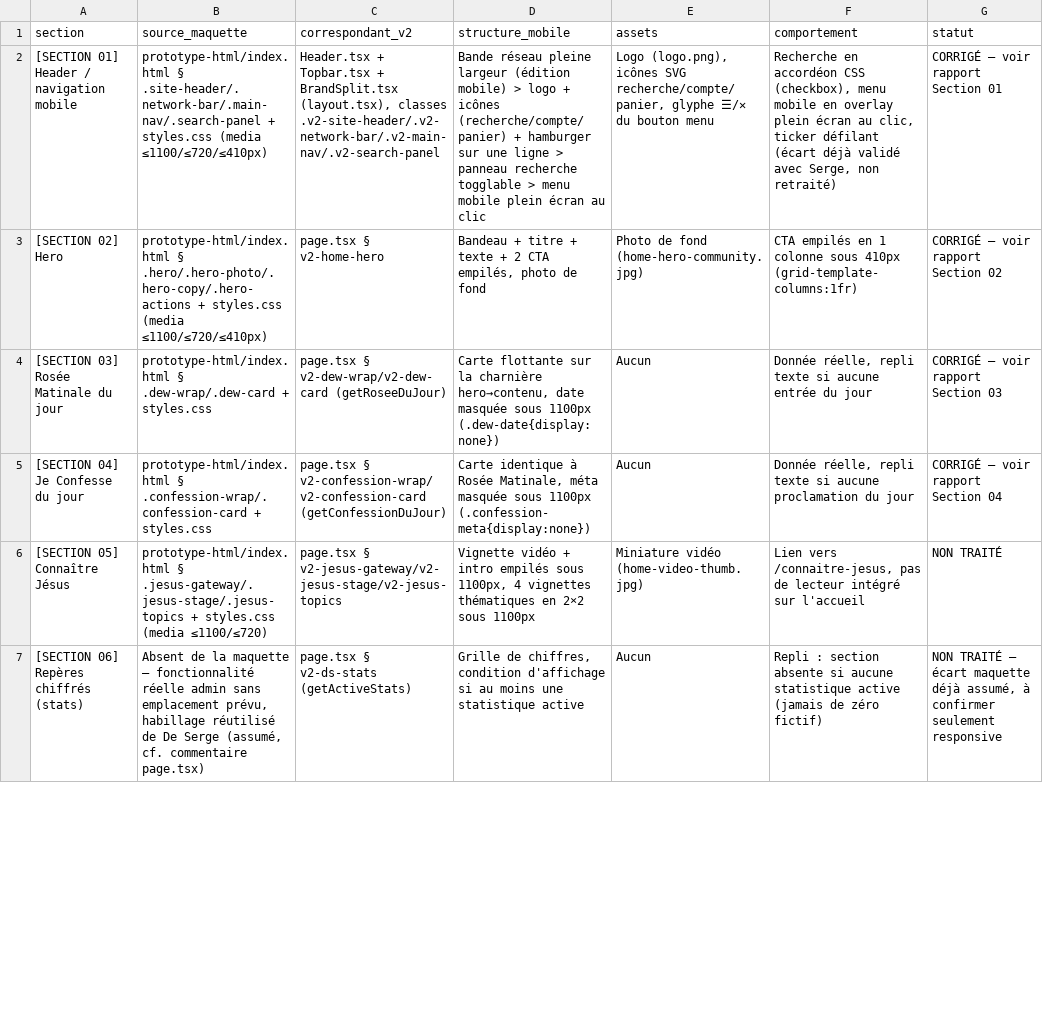
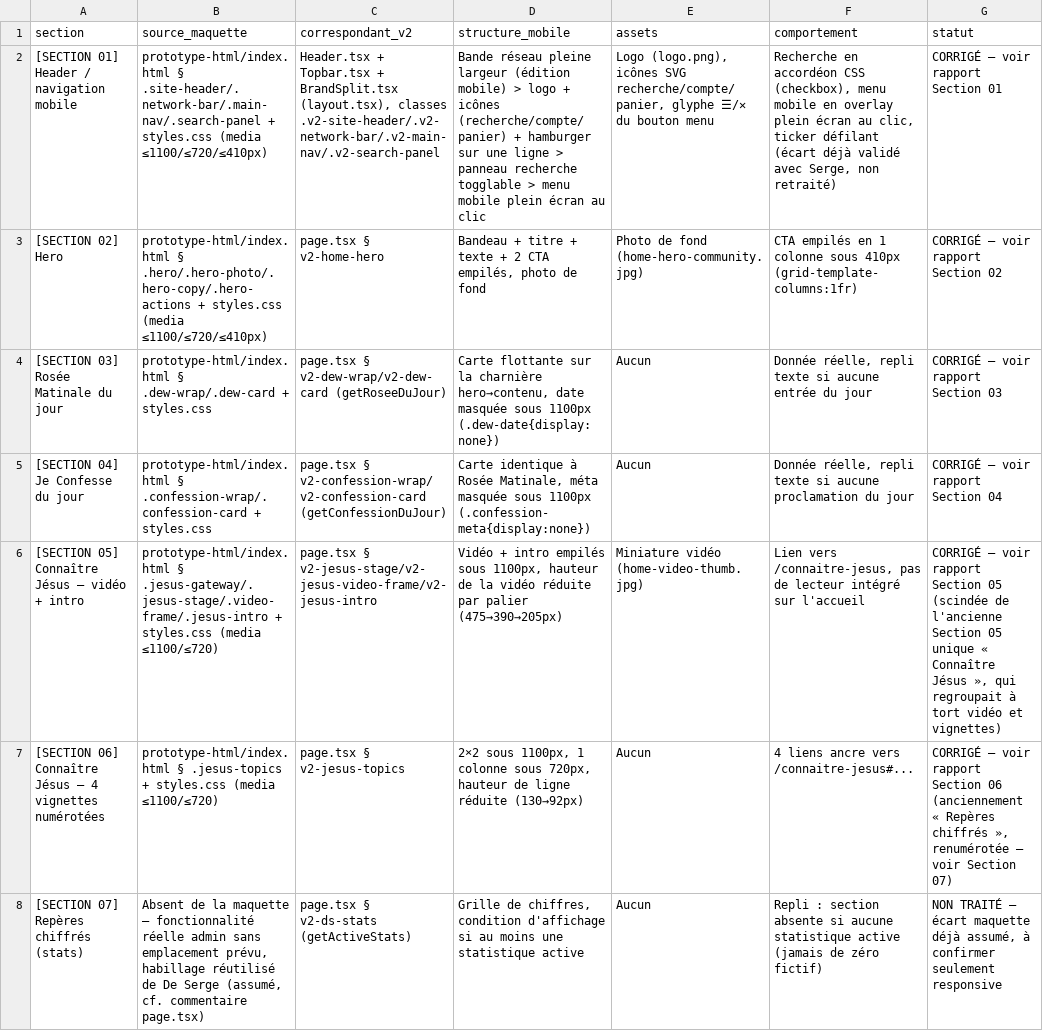
Before and after one commit to cnkoma-web/sergehapitaministries-site, a CSV file: audit-conformite/referentiel-responsive-accueil.csv, drawn as a sheet; only a part is shown; the diff covers the shown part only.

```diff
--- a/audit-conformite/referentiel-responsive-accueil.csv
+++ b/audit-conformite/referentiel-responsive-accueil.csv
@@ -5,3 +5,4 @@ section,source_maquette,correspondant_v2,structure_mobile,assets,comportement,st
 "[SECTION 04] Je Confesse du jour","prototype-html/index.html § .confession-wrap/.confession-card + styles.css","page.tsx § v2-confession-wrap/v2-confession-card (getConfessionDuJour)","Carte identique à Rosée Matinale, méta masquée sous 1100px (.confession-meta{display:none})","Aucun","Donnée réelle, repli texte si aucune proclamation du jour","CORRIGÉ — voir rapport Section 04"
-"[SECTION 05] Connaître Jésus","prototype-html/index.html § .jesus-gateway/.jesus-stage/.jesus-topics + styles.css (media ≤1100/≤720)","page.tsx § v2-jesus-gateway/v2-jesus-stage/v2-jesus-topics","Vignette vidéo + intro empilés sous 1100px, 4 vignettes thématiques en 2×2 sous 1100px","Miniature vidéo (home-video-thumb.jpg)","Lien vers /connaitre-jesus, pas de lecteur intégré sur l'accueil","NON TRAITÉ"
-"[SECTION 06] Repères chiffrés (stats)","Absent de la maquette — fonctionnalité réelle admin sans emplacement prévu, habillage réutilisé de De Serge (assumé, cf. commentaire page.tsx)","page.tsx § v2-ds-stats (getActiveStats)","Grille de chiffres, condition d'affichage si au moins une statistique active","Aucun","Repli : section absente si aucune statistique active (jamais de zéro fictif)","NON TRAITÉ — écart maquette déjà assumé, à confirmer seulement responsive"
+"[SECTION 05] Connaître Jésus — vidéo + intro","prototype-html/index.html § .jesus-gateway/.jesus-stage/.video-frame/.jesus-intro + styles.css (media ≤1100/≤720)","page.tsx § v2-jesus-stage/v2-jesus-video-frame/v2-jesus-intro","Vidéo + intro empilés sous 1100px, hauteur de la vidéo réduite par palier (475→390→205px)","Miniature vidéo (home-video-thumb.jpg)","Lien vers /connaitre-jesus, pas de lecteur intégré sur l'accueil","CORRIGÉ — voir rapport Section 05 (scindée de l'ancienne Section 05 unique « Connaître Jésus », qui regroupait à tort vidéo et vignettes)"
+"[SECTION 06] Connaître Jésus — 4 vignettes numérotées","prototype-html/index.html § .jesus-topics + styles.css (media ≤1100/≤720)","page.tsx § v2-jesus-topics","2×2 sous 1100px, 1 colonne sous 720px, hauteur de ligne réduite (130→92px)","Aucun","4 liens ancre vers /connaitre-jesus#...","CORRIGÉ — voir rapport Section 06 (anciennement « Repères chiffrés », renumérotée — voir Section 07)"
+"[SECTION 07] Repères chiffrés (stats)","Absent de la maquette — fonctionnalité réelle admin sans emplacement prévu, habillage réutilisé de De Serge (assumé, cf. commentaire page.tsx)","page.tsx § v2-ds-stats (getActiveStats)","Grille de chiffres, condition d'affichage si au moins une statistique active","Aucun","Repli : section absente si aucune statistique active (jamais de zéro fictif)","NON TRAITÉ — écart maquette déjà assumé, à confirmer seulement responsive"
```
Also changed, not shown: 7 edited cells elsewhere in this file.
